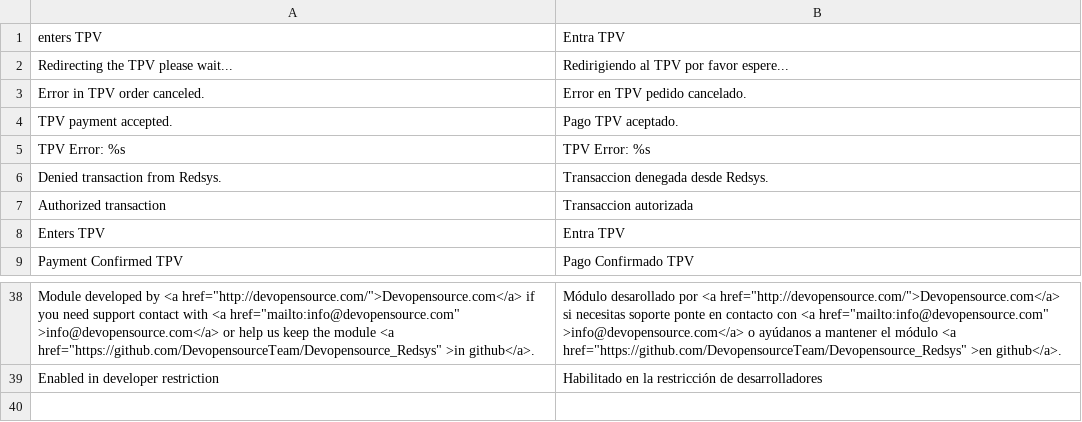
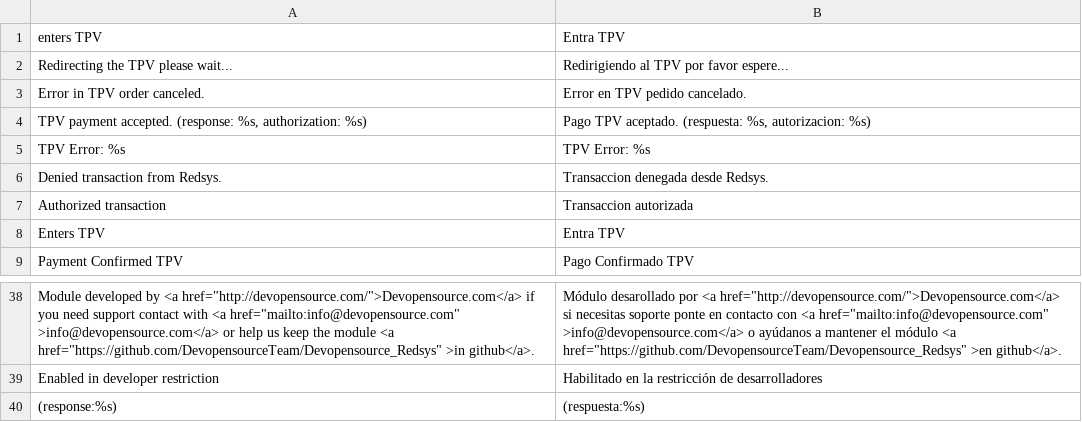
Before and after one commit to DevopensourceTeam/Devopensource_Redsys, a CSV file: app/locale/es_ES/Devopensource_Redsys.csv, drawn as a sheet; only a part is shown, gaps mark what is left out.

Commit message:
show response code and authorisation in order history

```diff
--- a/app/locale/es_ES/Devopensource_Redsys.csv
+++ b/app/locale/es_ES/Devopensource_Redsys.csv
@@ -3,3 +3,3 @@
 "Error in TPV order canceled.","Error en TPV pedido cancelado."
-"TPV payment accepted.","Pago TPV aceptado."
+"TPV payment accepted. (response: %s, authorization: %s)","Pago TPV aceptado. (respuesta: %s, autorizacion: %s)"
 "TPV Error: %s","TPV Error: %s"
@@ -39 +39,2 @@
 "Enabled in developer restriction","Habilitado en la restricción de desarrolladores"
+"(response:%s)","(respuesta:%s)"
```
Also changed, not shown: 3 other files.
